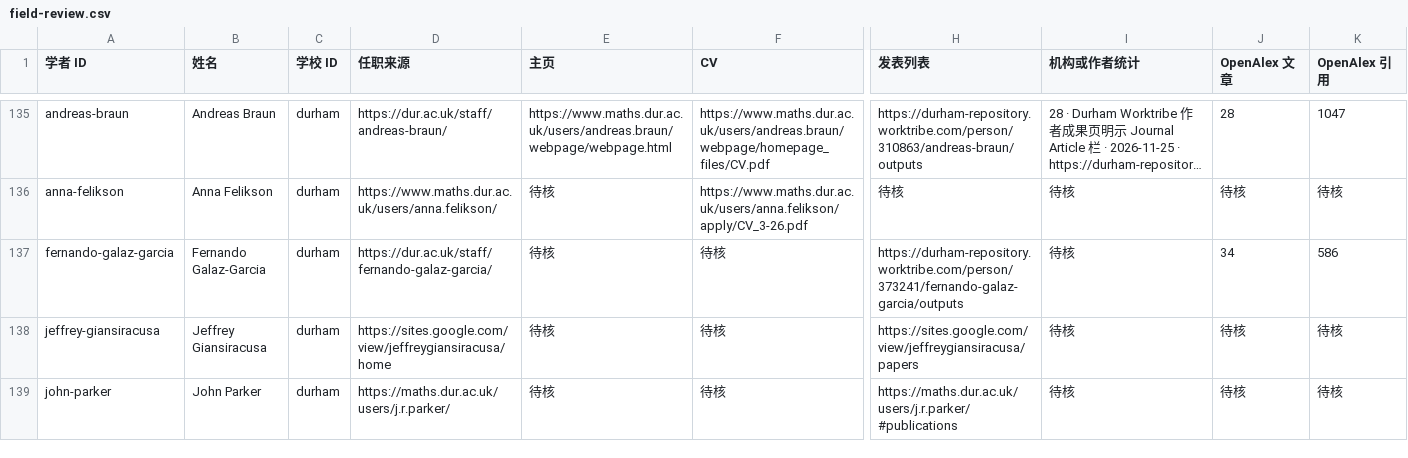
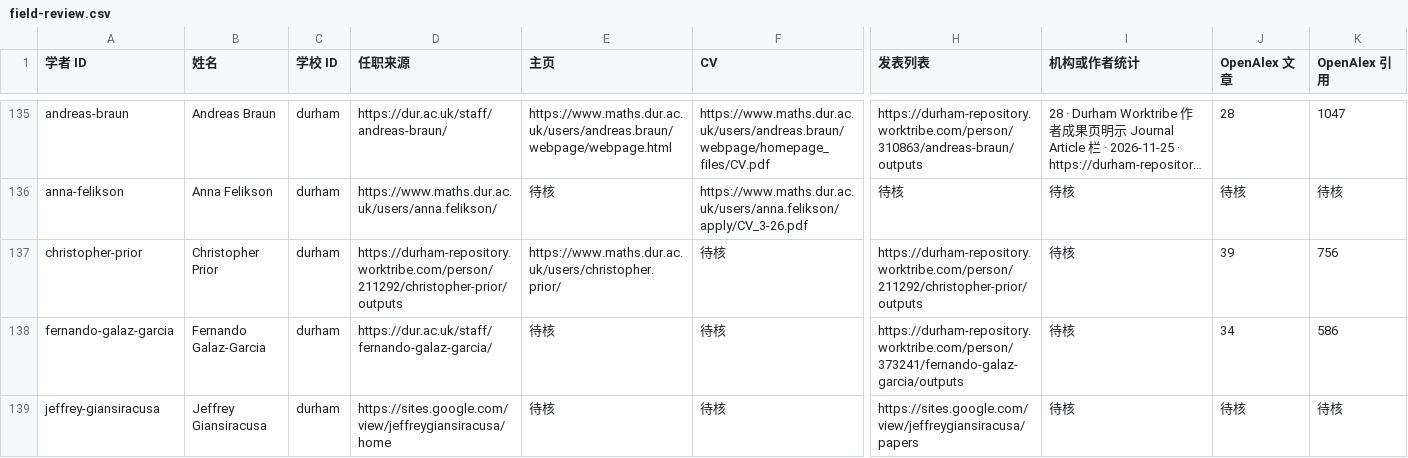
Before and after one commit to zyx-dirtystar/geometry-faculty-atlas, a CSV file: collector/field-review.csv, drawn as a sheet; only a part is shown, gaps mark what is left out; the shorter side is filled out with more unchanged rows; long unchanged cells end in …; rows hold the shown columns only; the diff covers the shown part only; the diff names each change by its address in the sheet, - before the commit and + after, or states it on an @@ line.

```diff
--- a/collector/field-review.csv
+++ b/collector/field-review.csv
+row 137: christopher-prior | Christopher Prior | durham | https://durham-repository.worktribe.com/person/211292/christopher-prior/outputs | https://www.maths.dur.ac.uk/users/christopher.prior/ | 待核 | https://durham-repository.worktribe.com/person/211292/christopher-prior/outputs | 待核 | 39 | 756
```
Also changed, not shown: 2 added rows and 6 edited cells elsewhere in this file, collector/school-review.csv, 12 other files.
